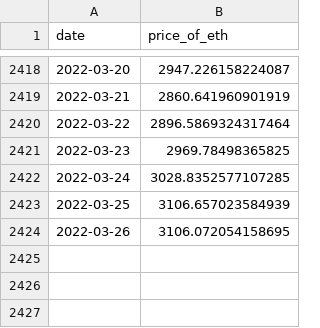
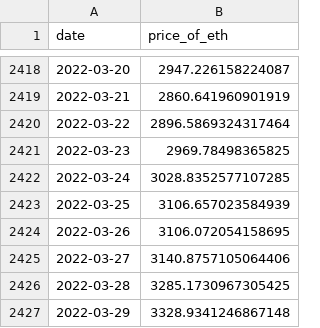
Before and after one commit to a16z/nft-analyst-starter-pack, a CSV file: raw-data/eth_prices.csv, drawn as a sheet; only a part is shown, gaps mark what is left out.

```diff
--- a/raw-data/eth_prices.csv
+++ b/raw-data/eth_prices.csv
@@ -2424 +2424,4 @@ date,price_of_eth
 2022-03-26,3106.072054158695
+2022-03-27,3140.8757105064406
+2022-03-28,3285.1730967305425
+2022-03-29,3328.9341246867148
```
Also changed, not shown: raw-data/date_block_mapping.csv, 11 other files.
